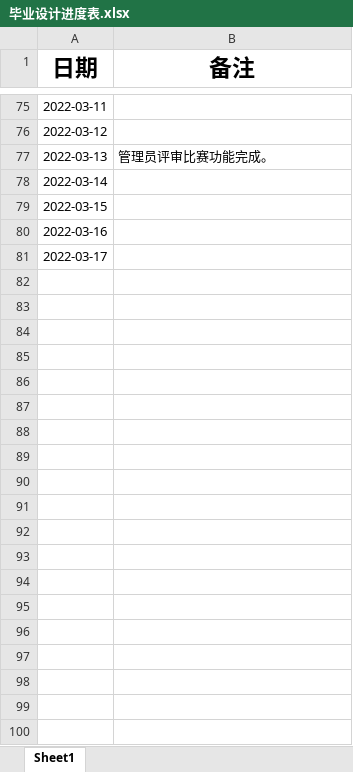
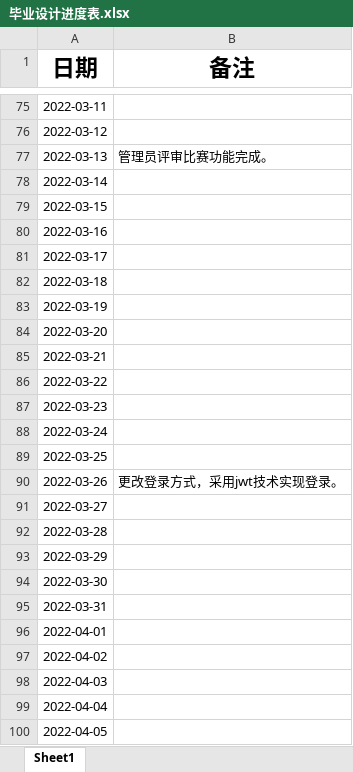
Before and after one commit to izhangguapi/Graduation-Design, an Excel workbook: 毕业设计进度表.xlsx, sheet Sheet1, drawn as a sheet; only a part is shown, gaps mark what is left out; values as stored, in another font and other column widths than the file's, no borders; the diff covers the shown part only; the diff names each change by its address in the sheet, - before the commit and + after, or states it on an @@ line.

Commit message:
修改登录代码
修改登录方式，采用jwt技术实现登录

```diff
--- a/毕业设计进度表.xlsx (sheet Sheet1)
+++ b/毕业设计进度表.xlsx (sheet Sheet1)
+row 82: 2022-03-18
+row 83: 2022-03-19
+row 84: 2022-03-20
+row 85: 2022-03-21
+row 86: 2022-03-22
+row 87: 2022-03-23
+row 88: 2022-03-24
+row 89: 2022-03-25
+row 90: 2022-03-26 | 更改登录方式，采用jwt技术实现登录。
+row 91: 2022-03-27
+row 92: 2022-03-28
+row 93: 2022-03-29
+row 94: 2022-03-30
+row 95: 2022-03-31
+row 96: 2022-04-01
+row 97: 2022-04-02
+row 98: 2022-04-03
+row 99: 2022-04-04
+row 100: 2022-04-05
```
Also changed, not shown: 47 added rows elsewhere in this sheet, 36 other files.
